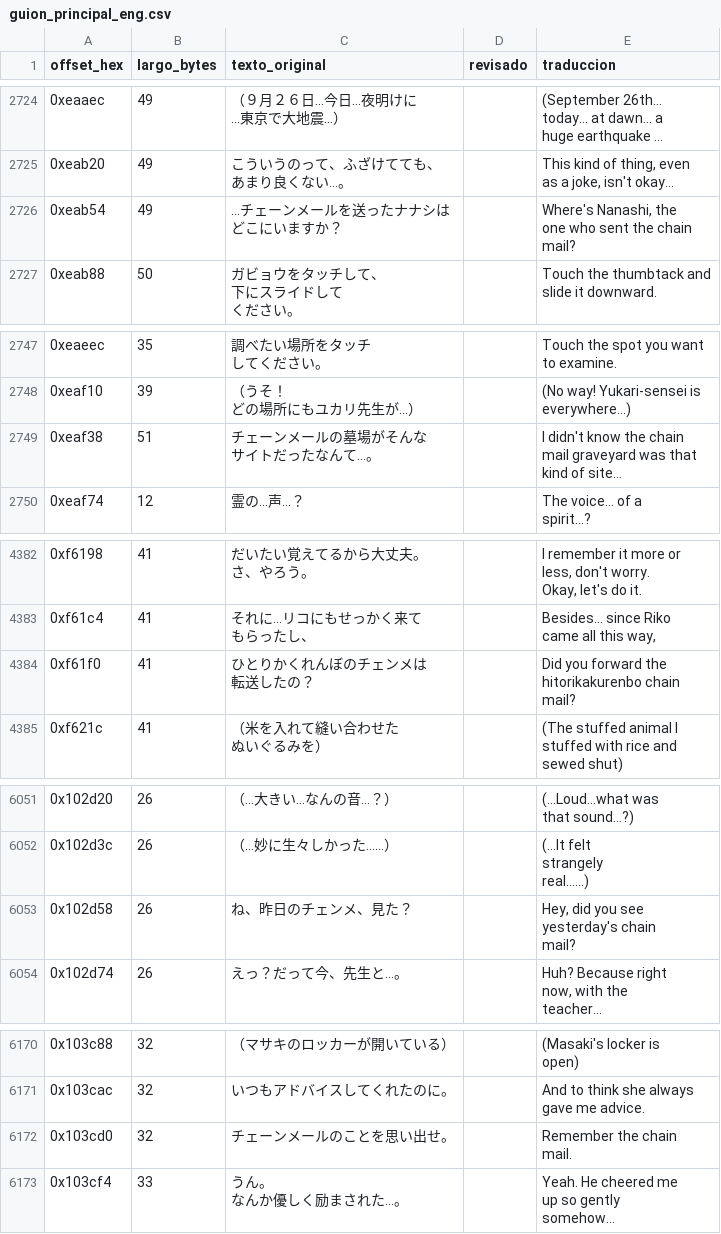
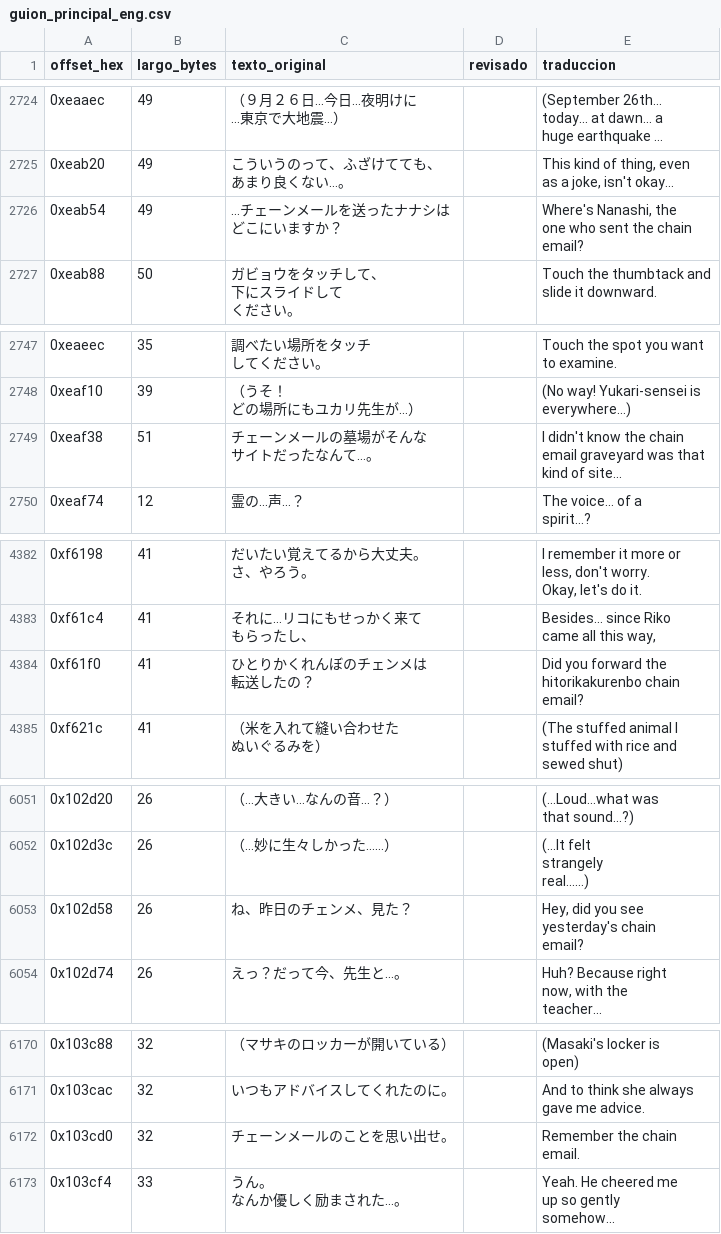
Before and after one commit to Secabel/twilight-syndrome, a CSV file: assets/csv/guion_principal_eng.csv, drawn as a sheet; only a part is shown, gaps mark what is left out; long unchanged cells end in …; ↵ is a line break in a cell; the diff covers the shown part only; the diff names each change by its address in the sheet, - before the commit and + after, or states it on an @@ line.

Commit message:
Linter de traduccion (scripts/lint_traduccion.py), arreglos de 'chain email' partido en el ingles y limpieza de rutas internas

```diff
--- a/assets/csv/guion_principal_eng.csv
+++ b/assets/csv/guion_principal_eng.csv
-E2726 (traduccion): …the chain ↵ mail?
+E2726 (traduccion): …the chain ↵ email?
-E2749 (traduccion): …the chain ↵ mail graveyard was…
+E2749 (traduccion): …the chain ↵ email graveyard was…
-E4384 (traduccion): …hitorikakurenbo chain ↵ mail?
+E4384 (traduccion): …hitorikakurenbo chain ↵ email?
-E6053 (traduccion): Hey, did you see ↵ yesterday's chain ↵ mail?
+E6053 (traduccion): Hey, did you see ↵ yesterday's chain ↵ email?
-E6172 (traduccion): Remember the chain ↵ mail.
+E6172 (traduccion): Remember the chain ↵ email.
```
Also changed, not shown: 4 edited cells elsewhere in this file, assets/csv/guion_principal_esp.csv, 8 other files.
